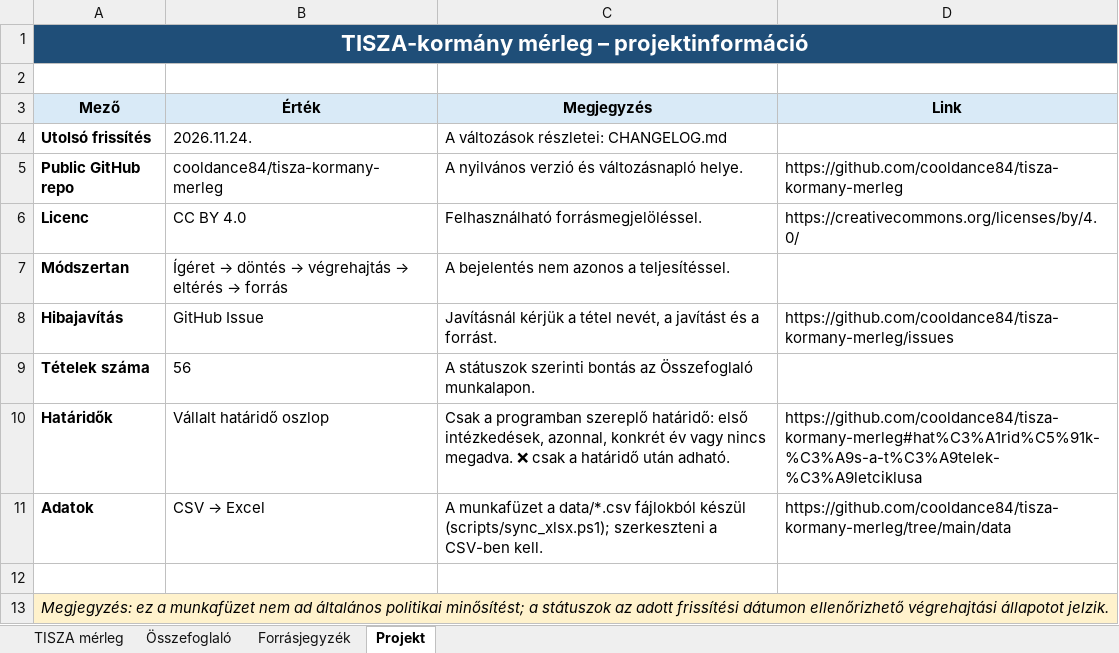
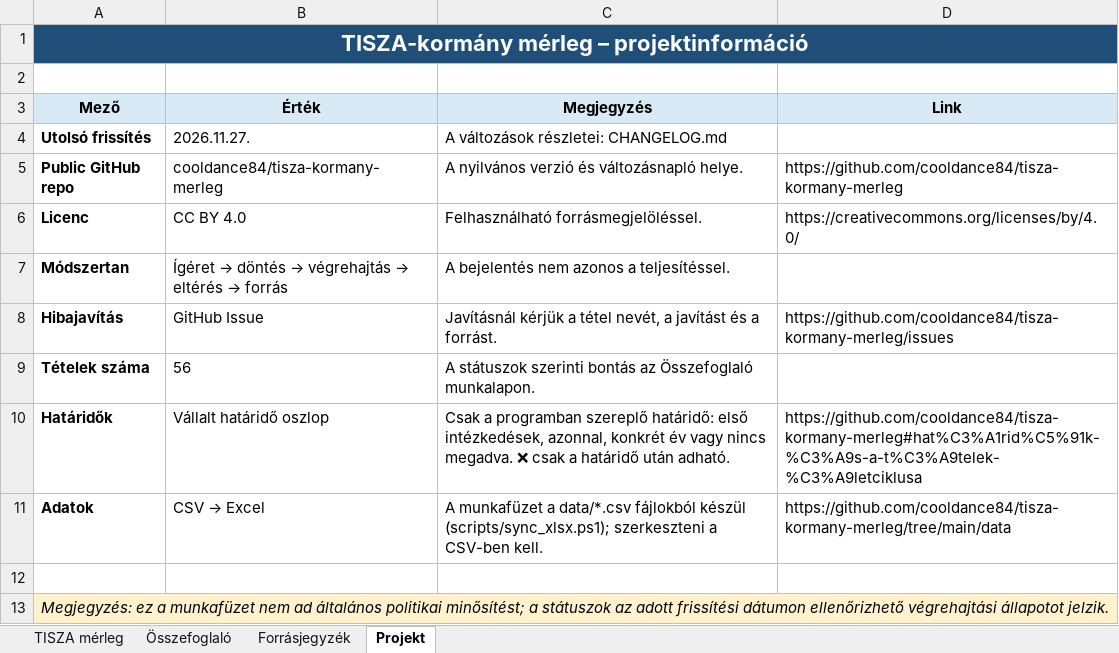
Before and after one commit to cooldance84/tisza-kormany-merleg, an Excel workbook: data/TISZA_kormany_merleg.xlsx, sheet Projekt, drawn as a sheet; values as stored, in another font and other column widths than the file's, no borders; the diff names each change by its address in the sheet, - before the commit and + after, or states it on an @@ line.

```diff
--- a/data/TISZA_kormany_merleg.xlsx (sheet Projekt)
+++ b/data/TISZA_kormany_merleg.xlsx (sheet Projekt)
-B4 (Érték): 2026.11.24.
+B4 (Érték): 2026.11.27.
```
Also changed, not shown: sheet TISZA mérleg, sheet Összefoglaló, 4 other files.
